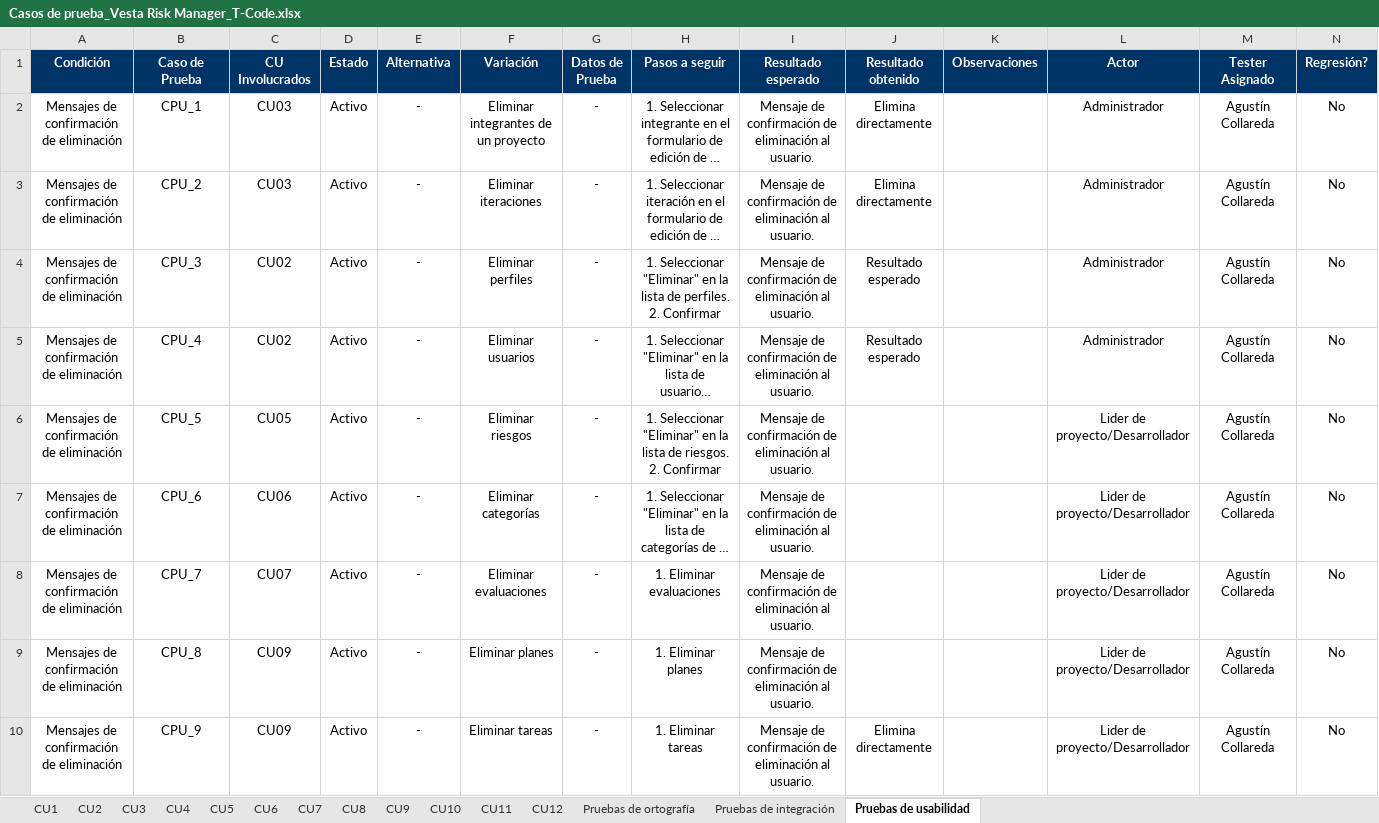
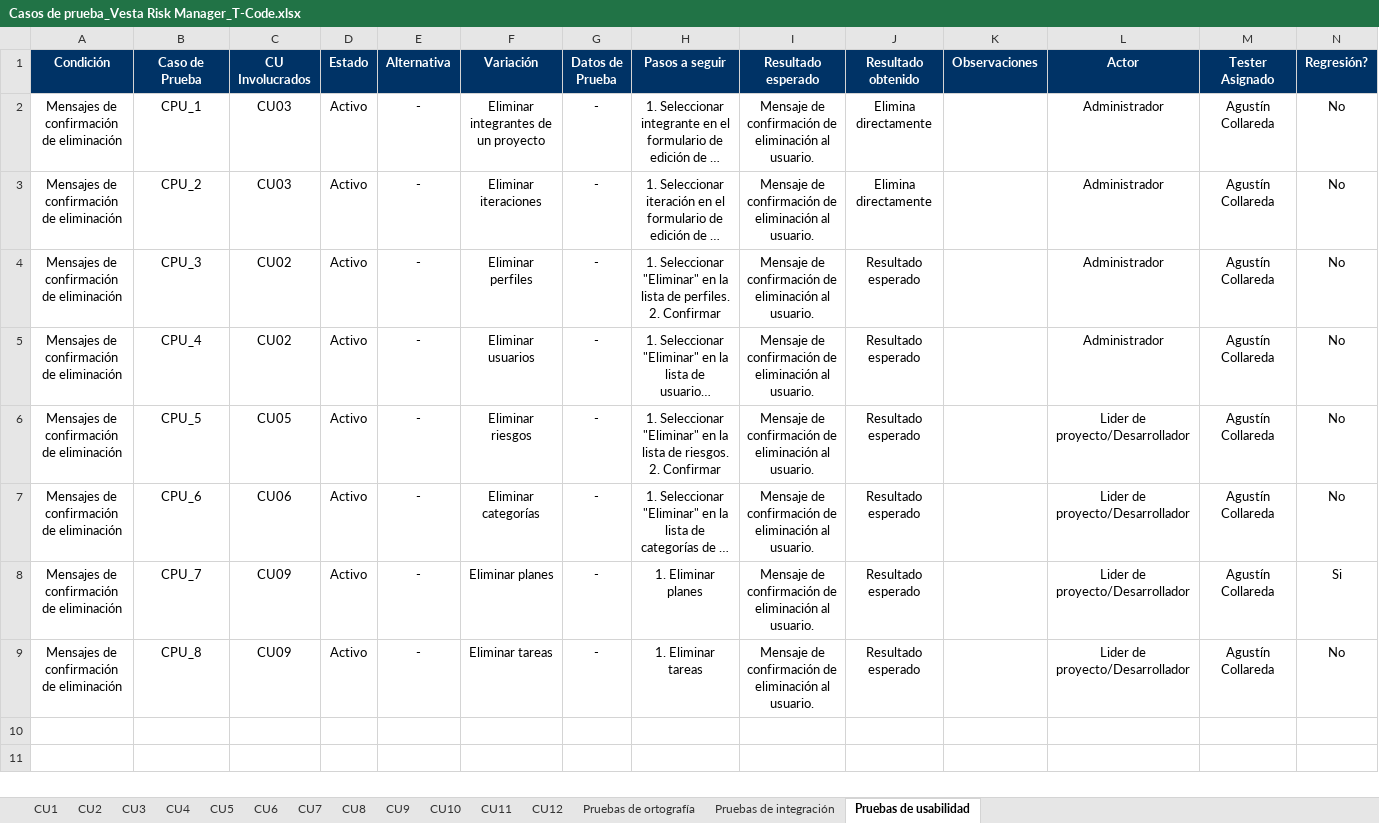
Before and after one commit to fxex/Vesta_Risk_Manager, an Excel workbook: 2. Etapa de elaboración/Iteración 2/Plan de pruebas/Casos de prueba_Vesta Risk Manager_T-Code.xlsx, sheet Pruebas de usabilidad, drawn as a sheet; only a part is shown; long unchanged cells end in …; values as stored, in another font and other column widths than the file's, no borders; rows hold the shown columns only; the diff names each change by its address in the sheet, - before the commit and + after, or states it on an @@ line.

Commit message:
Docs: Realizar pruebas de regresion de varios defectos corregidos

```diff
--- a/2. Etapa de elaboración/Iteración 2/Plan de pruebas/Casos de prueba_Vesta Risk Manager_T-Code.xlsx (sheet Pruebas de usabilidad)
+++ b/2. Etapa de elaboración/Iteración 2/Plan de pruebas/Casos de prueba_Vesta Risk Manager_T-Code.xlsx (sheet Pruebas de usabilidad)
-J6:J9 (Resultado obtenido): (empty)
+J6:J9 (Resultado obtenido): Resultado esperado
-C8 (CU Involucrados): CU07
+C8 (CU Involucrados): CU09
-F8 (Variación): Eliminar evaluaciones
+F8 (Variación): Eliminar planes
-H8 (Pasos a seguir): 1. Eliminar evaluaciones
+H8 (Pasos a seguir): 1. Eliminar planes
-N8 (Regresión?): No
+N8 (Regresión?): Si
-F9 (Variación): Eliminar planes
+F9 (Variación): Eliminar tareas
-H9 (Pasos a seguir): 1. Eliminar planes
+H9 (Pasos a seguir): 1. Eliminar tareas
-row 10: Mensajes de confirmación de eliminación | CPU_9 | CU09 | Activo | - | Eliminar tareas | - | 1. Eliminar tareas | Mensaje de confirmación de eliminación al usuario. | Elimina directamente |  | Lider de proyecto/Desarrollador | Agustín Collareda | No
```
Also changed, not shown: sheet CU12, sheet CU11, sheet Pruebas de integración, sheet CU3, sheet CU8, sheet CU2, 1 more sheet, 1 other file.
